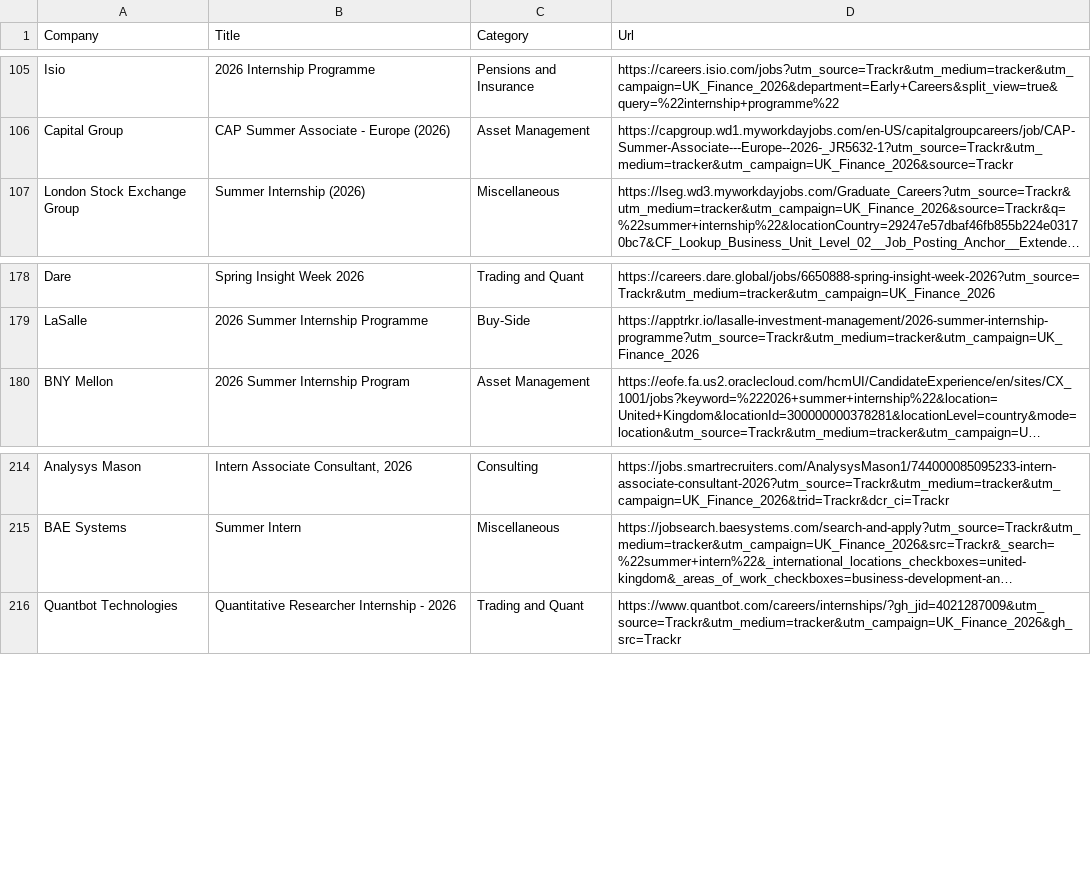
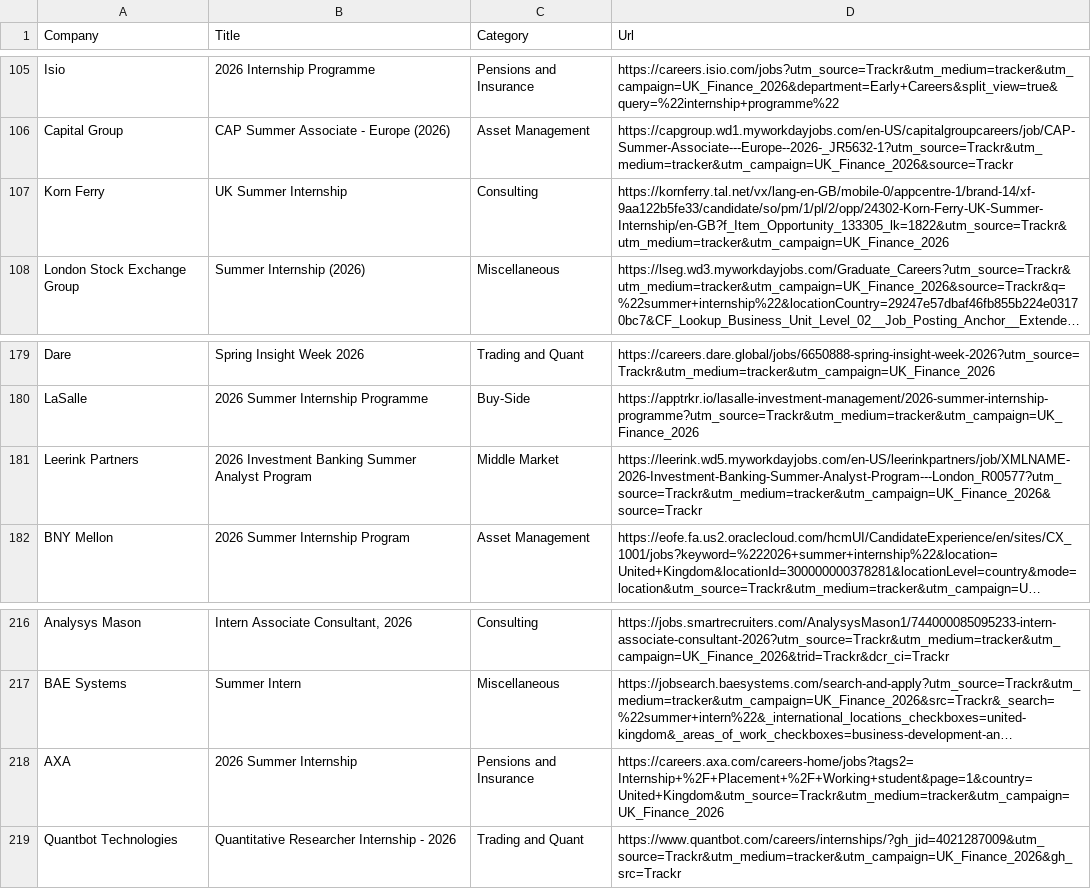
Before and after one commit to ludovicstvys/SummerIntern, a CSV file: processus_ouverts.csv, drawn as a sheet; only a part is shown, gaps mark what is left out; long unchanged cells end in …; the diff names each change by its address in the sheet, - before the commit and + after, or states it on an @@ line.

```diff
--- a/processus_ouverts.csv
+++ b/processus_ouverts.csv
+row 107: Korn Ferry | UK Summer Internship | Consulting | https://kornferry.tal.net/vx/lang-en-GB/mobile-0/appcentre-1/brand-14/xf-9aa122b5fe33/candidate/so/pm/1/pl/2/opp/24302-Korn-Ferry-UK-Summer-Internship/en-GB?f_Item_Opportunity_133305_lk=1822&utm_source=Trackr&utm_medium=tracker&utm_campaign=UK_Finance_2026
+row 181: Leerink Partners | 2026 Investment Banking Summer Analyst Program | Middle Market | https://leerink.wd5.myworkdayjobs.com/en-US/leerinkpartners/job/XMLNAME-2026-Investment-Banking-Summer-Analyst-Program---London_R00577?utm_source=Trackr&utm_medium=tracker&utm_campaign=UK_Finance_2026&source=Trackr
+row 218: AXA | 2026 Summer Internship | Pensions and Insurance | https://careers.axa.com/careers-home/jobs?tags2=Internship+%2F+Placement+%2F+Working+student&page=1&country=United+Kingdom&utm_source=Trackr&utm_medium=tracker&utm_campaign=UK_Finance_2026
```
